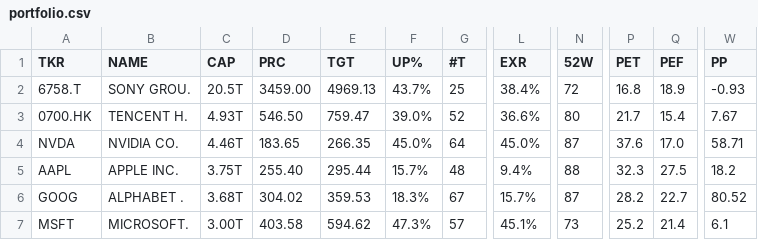
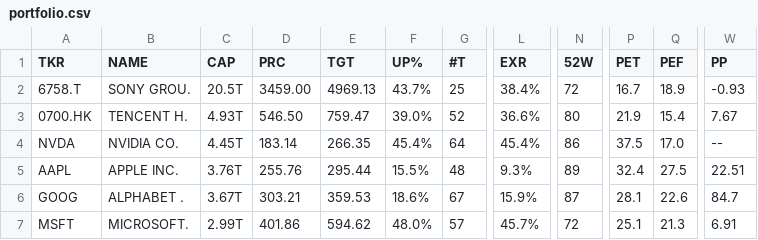
Before and after one commit to weirdapps/etorotrade, a CSV file: yahoofinance/output/portfolio.csv, drawn as a sheet; only a part is shown, gaps mark what is left out; the diff covers the shown part only; the diff names each change by its address in the sheet, - before the commit and + after, or states it on an @@ line.

```diff
--- a/yahoofinance/output/portfolio.csv
+++ b/yahoofinance/output/portfolio.csv
-P2 (PET): 16.8
+P2 (PET): 16.7
-P3 (PET): 21.7
+P3 (PET): 21.9
-C4 (CAP): 4.46T
+C4 (CAP): 4.45T
-D4 (PRC): 183.65
+D4 (PRC): 183.14
-F4 (UP%): 45.0%
+F4 (UP%): 45.4%
-L4 (EXR): 45.0%
+L4 (EXR): 45.4%
-N4 (52W): 87
+N4 (52W): 86
-P4 (PET): 37.6
+P4 (PET): 37.5
-W4 (PP): 58.71
+W4 (PP): --
-C5 (CAP): 3.75T
+C5 (CAP): 3.76T
-D5 (PRC): 255.40
+D5 (PRC): 255.76
-F5 (UP%): 15.7%
+F5 (UP%): 15.5%
-L5 (EXR): 9.4%
+L5 (EXR): 9.3%
-N5 (52W): 88
+N5 (52W): 89
-P5 (PET): 32.3
+P5 (PET): 32.4
-W5 (PP): 18.2
+W5 (PP): 22.51
-C6 (CAP): 3.68T
+C6 (CAP): 3.67T
-D6 (PRC): 304.02
+D6 (PRC): 303.21
-F6 (UP%): 18.3%
+F6 (UP%): 18.6%
-L6 (EXR): 15.7%
+L6 (EXR): 15.9%
-P6 (PET): 28.2
+P6 (PET): 28.1
-Q6 (PEF): 22.7
+Q6 (PEF): 22.6
-W6 (PP): 80.52
+W6 (PP): 84.7
-C7 (CAP): 3.00T
+C7 (CAP): 2.99T
-D7 (PRC): 403.58
+D7 (PRC): 401.86
-F7 (UP%): 47.3%
+F7 (UP%): 48.0%
-L7 (EXR): 45.1%
+L7 (EXR): 45.7%
-N7 (52W): 73
+N7 (52W): 72
-P7 (PET): 25.2
+P7 (PET): 25.1
-Q7 (PEF): 21.4
+Q7 (PEF): 21.3
-W7 (PP): 6.1
+W7 (PP): 6.91
```
Also changed, not shown: 112 edited cells elsewhere in this file, yahoofinance/output/buy.csv, yahoofinance/output/etoro.csv, 1 other file.
